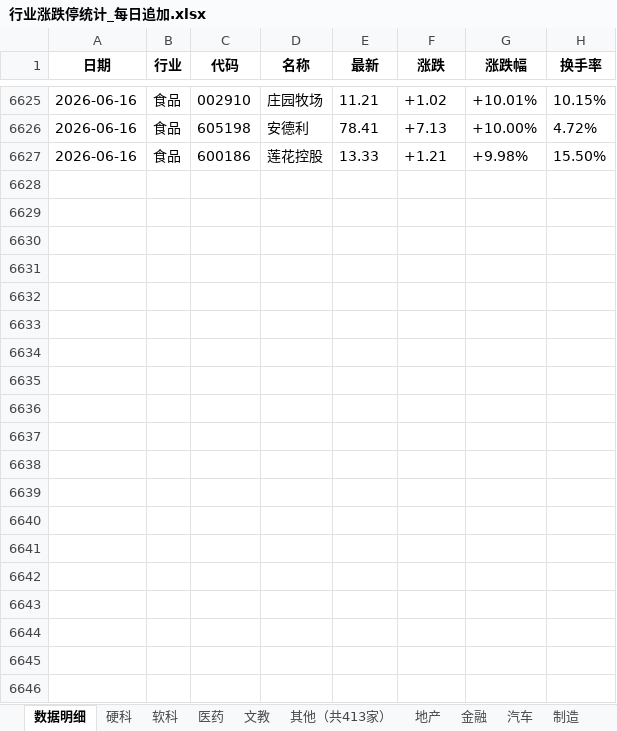
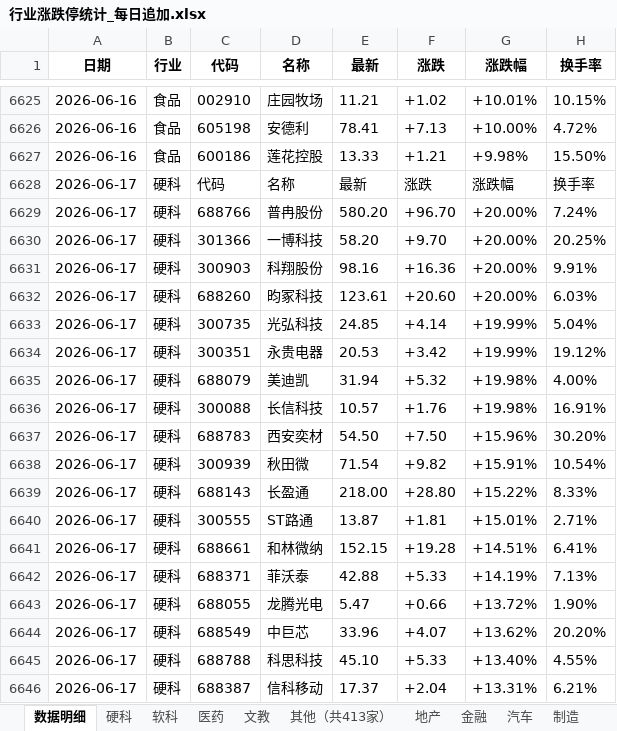
Before and after one commit to Haaasan888/fetch_data, an Excel workbook: 行业涨跌停统计_每日追加.xlsx, sheet 数据明细, drawn as a sheet; only a part is shown, gaps mark what is left out; values as stored, in another font and other column widths than the file's, no borders; the diff covers the shown part only; the diff names each change by its address in the sheet, - before the commit and + after, or states it on an @@ line.

```diff
--- a/行业涨跌停统计_每日追加.xlsx (sheet 数据明细)
+++ b/行业涨跌停统计_每日追加.xlsx (sheet 数据明细)
+row 6628: 2026-06-17 | 硬科 | 代码 | 名称 | 最新 | 涨跌 | 涨跌幅 | 换手率
+row 6629: 2026-06-17 | 硬科 | 688766 | 普冉股份 | 580.20 | +96.70 | +20.00% | 7.24%
+row 6630: 2026-06-17 | 硬科 | 301366 | 一博科技 | 58.20 | +9.70 | +20.00% | 20.25%
+row 6631: 2026-06-17 | 硬科 | 300903 | 科翔股份 | 98.16 | +16.36 | +20.00% | 9.91%
+row 6632: 2026-06-17 | 硬科 | 688260 | 昀冢科技 | 123.61 | +20.60 | +20.00% | 6.03%
+row 6633: 2026-06-17 | 硬科 | 300735 | 光弘科技 | 24.85 | +4.14 | +19.99% | 5.04%
+row 6634: 2026-06-17 | 硬科 | 300351 | 永贵电器 | 20.53 | +3.42 | +19.99% | 19.12%
+row 6635: 2026-06-17 | 硬科 | 688079 | 美迪凯 | 31.94 | +5.32 | +19.98% | 4.00%
+row 6636: 2026-06-17 | 硬科 | 300088 | 长信科技 | 10.57 | +1.76 | +19.98% | 16.91%
+row 6637: 2026-06-17 | 硬科 | 688783 | 西安奕材 | 54.50 | +7.50 | +15.96% | 30.20%
+row 6638: 2026-06-17 | 硬科 | 300939 | 秋田微 | 71.54 | +9.82 | +15.91% | 10.54%
+row 6639: 2026-06-17 | 硬科 | 688143 | 长盈通 | 218.00 | +28.80 | +15.22% | 8.33%
+row 6640: 2026-06-17 | 硬科 | 300555 | ST路通 | 13.87 | +1.81 | +15.01% | 2.71%
+row 6641: 2026-06-17 | 硬科 | 688661 | 和林微纳 | 152.15 | +19.28 | +14.51% | 6.41%
+row 6642: 2026-06-17 | 硬科 | 688371 | 菲沃泰 | 42.88 | +5.33 | +14.19% | 7.13%
+row 6643: 2026-06-17 | 硬科 | 688055 | 龙腾光电 | 5.47 | +0.66 | +13.72% | 1.90%
+row 6644: 2026-06-17 | 硬科 | 688549 | 中巨芯 | 33.96 | +4.07 | +13.62% | 20.20%
+row 6645: 2026-06-17 | 硬科 | 688788 | 科思科技 | 45.10 | +5.33 | +13.40% | 4.55%
+row 6646: 2026-06-17 | 硬科 | 688387 | 信科移动 | 17.37 | +2.04 | +13.31% | 6.21%
```
Also changed, not shown: 142 added rows elsewhere in this sheet, sheet 硬科, sheet 制造, sheet 行业涨跌排行, sheet 资源, sheet 医药, sheet 软科, 9 more sheets.
